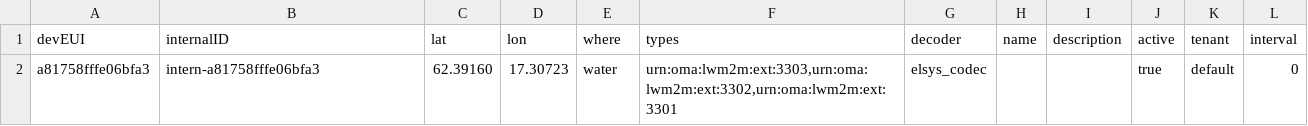
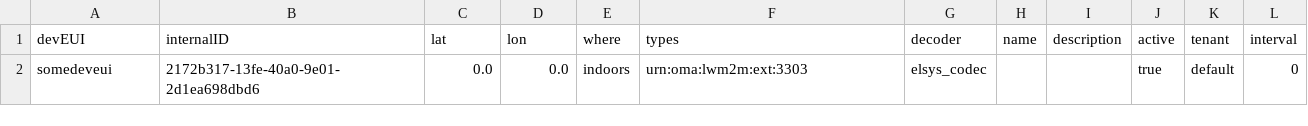
Before and after one commit to diwise/diwise, a CSV file: deployments/docker/configs/diwise/data/30.devices.csv, drawn as a sheet; removed rows and columns are numbered as before the commit, all else as after; the diff names each change by its address in the sheet, - before the commit and + after, or states it on an @@ line.

Commit message:
add sensor type and update images

```diff
--- a/deployments/docker/configs/diwise/data/30.devices.csv
+++ b/deployments/docker/configs/diwise/data/30.devices.csv
-row 2: a81758fffe06bfa3 | intern-a81758fffe06bfa3 | 62.39160 | 17.30723 | water | urn:oma:lwm2m:ext:3303,urn:oma:lwm2m:ext:3302,urn:oma:lwm2m:ext:3301 | elsys_codec |  |  | true | default | 0
+row 2: somedeveui | 2172b317-13fe-40a0-9e01-2d1ea698dbd6 | 0.0 | 0.0 | indoors | urn:oma:lwm2m:ext:3303 | elsys_codec |  |  | true | default | 0
```
Also changed, not shown: deployments/docker/configs/diwise/data/10.sensorType.csv, 1 other file.
